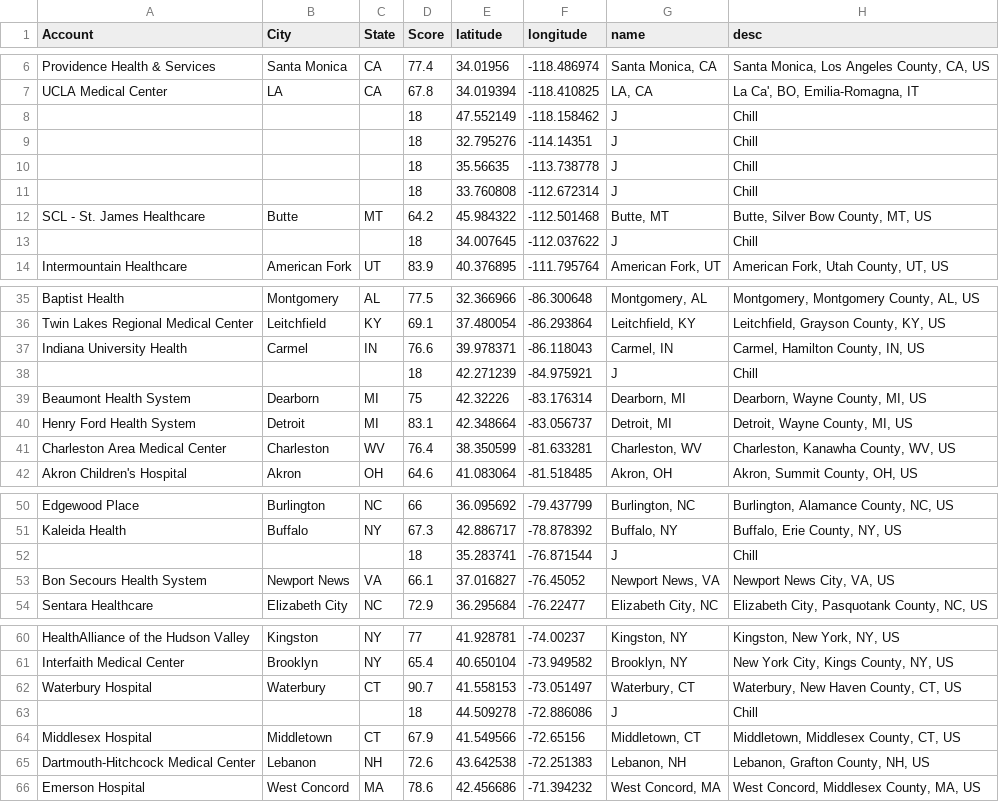
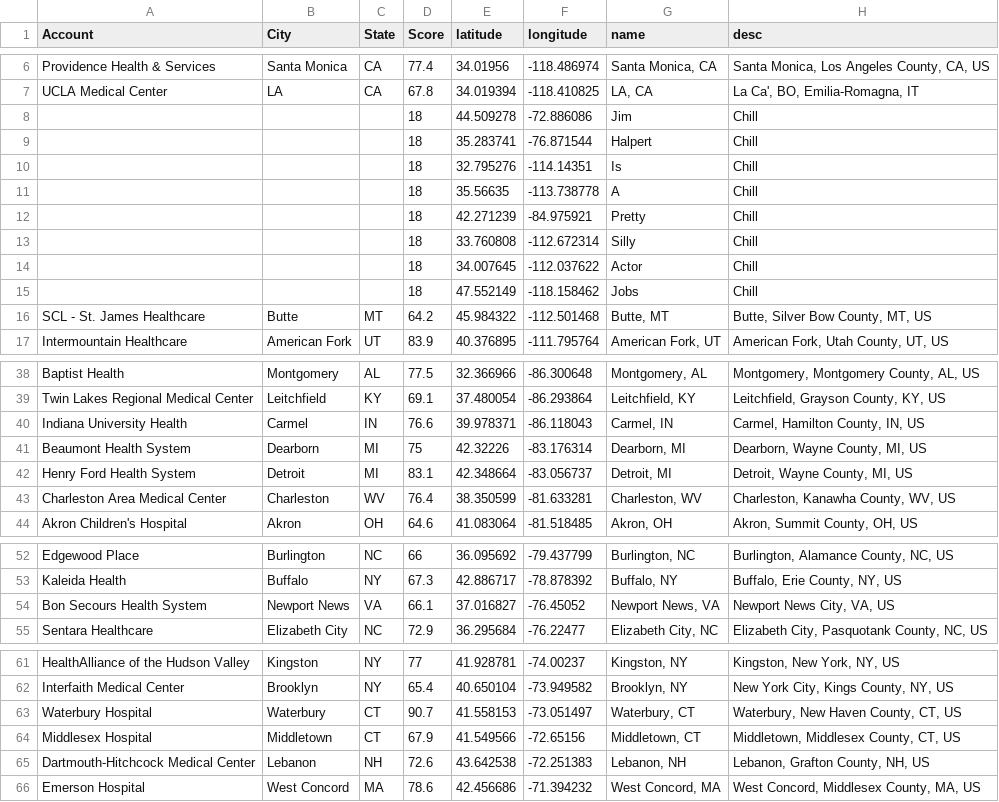
Before and after one commit to DanCTH/CipherHealth-Our-Hospitals-Map, a CSV file: USA Viz - Sheet2.csv, drawn as a sheet; only a part is shown, gaps mark what is left out.

Commit message:
Updated looking for error

```diff
--- a/USA Viz - Sheet2.csv
+++ b/USA Viz - Sheet2.csv
@@ -7,8 +7,11 @@ Providence Health & Services,Santa Monica,CA,77.4,34.01956,-118.486974,"Santa Mo
 UCLA Medical Center,LA,CA,67.8,34.019394,-118.410825,"LA, CA","La Ca', BO, Emilia-Romagna, IT"
-,,,18,47.552149,-118.158462,J,Chill
-,,,18,32.795276,-114.14351,J,Chill
-,,,18,35.56635,-113.738778,J,Chill
-,,,18,33.760808,-112.672314,J,Chill
+,,,18,44.509278,-72.886086,Jim,Chill
+,,,18,35.283741,-76.871544,Halpert,Chill
+,,,18,32.795276,-114.14351,Is,Chill
+,,,18,35.56635,-113.738778,A,Chill
+,,,18,42.271239,-84.975921,Pretty,Chill
+,,,18,33.760808,-112.672314,Silly,Chill
+,,,18,34.007645,-112.037622,Actor,Chill
+,,,18,47.552149,-118.158462,Jobs,Chill
 SCL - St. James Healthcare,Butte,MT,64.2,45.984322,-112.501468,"Butte, MT","Butte, Silver Bow County, MT, US"
-,,,18,34.007645,-112.037622,J,Chill
 Intermountain Healthcare,American Fork,UT,83.9,40.376895,-111.795764,"American Fork, UT","American Fork, Utah County, UT, US"
@@ -37,3 +40,2 @@ Twin Lakes Regional Medical Center,Leitchfield,KY,69.1,37.480054,-86.293864,"Lei
 Indiana University Health,Carmel,IN,76.6,39.978371,-86.118043,"Carmel, IN","Carmel, Hamilton County, IN, US"
-,,,18,42.271239,-84.975921,J,Chill
 Beaumont Health System,Dearborn,MI,75,42.32226,-83.176314,"Dearborn, MI","Dearborn, Wayne County, MI, US"
@@ -51,3 +53,2 @@ Edgewood Place,Burlington,NC,66,36.095692,-79.437799,"Burlington, NC","Burlingto
 Kaleida Health,Buffalo,NY,67.3,42.886717,-78.878392,"Buffalo, NY","Buffalo, Erie County, NY, US"
-,,,18,35.283741,-76.871544,J,Chill
 Bon Secours Health System,Newport News,VA,66.1,37.016827,-76.45052,"Newport News, VA","Newport News City, VA, US"
@@ -62,3 +63,2 @@ Interfaith Medical Center,Brooklyn,NY,65.4,40.650104,-73.949582,"Brooklyn, NY","
 Waterbury Hospital,Waterbury,CT,90.7,41.558153,-73.051497,"Waterbury, CT","Waterbury, New Haven County, CT, US"
-,,,18,44.509278,-72.886086,J,Chill
 Middlesex Hospital,Middletown,CT,67.9,41.549566,-72.65156,"Middletown, CT","Middletown, Middlesex County, CT, US"
```
